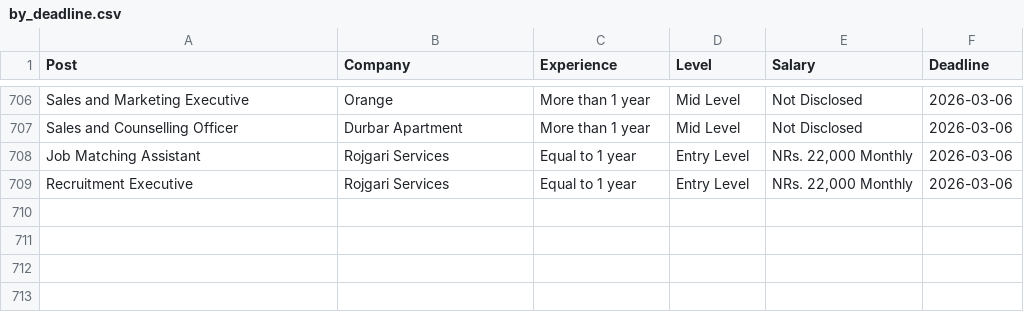
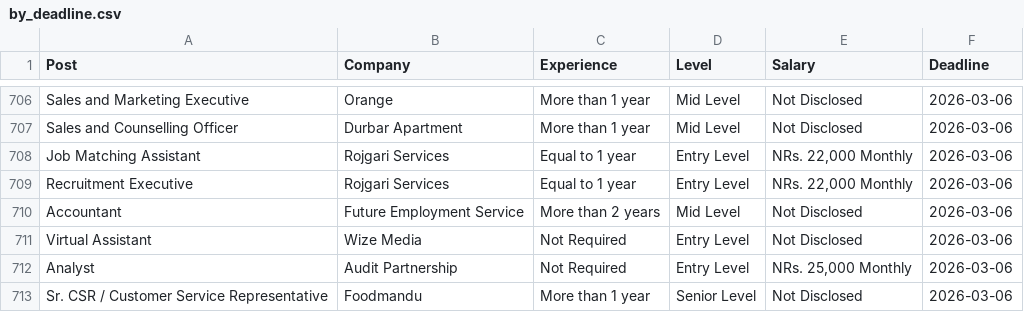
Before and after one commit to dpm24800/top-jobs-scraper, a CSV file: data/by_deadline.csv, drawn as a sheet; only a part is shown, gaps mark what is left out; the diff names each change by its address in the sheet, - before the commit and + after, or states it on an @@ line.

```diff
--- a/data/by_deadline.csv
+++ b/data/by_deadline.csv
+row 710: Accountant | Future Employment Service | More than 2 years | Mid Level | Not Disclosed | 2026-03-06
+row 711: Virtual Assistant | Wize Media | Not Required | Entry Level | Not Disclosed | 2026-03-06
+row 712: Analyst | Audit Partnership | Not Required | Entry Level | NRs. 25,000 Monthly | 2026-03-06
+row 713: Sr. CSR / Customer Service Representative | Foodmandu | More than 1 year | Senior Level | Not Disclosed | 2026-03-06
```
Also changed, not shown: data/top_jobs.csv.
